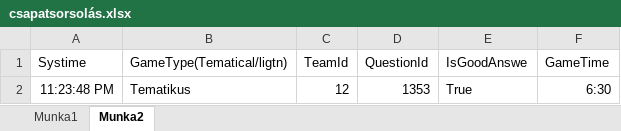
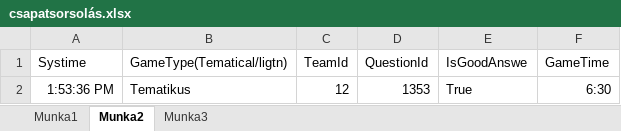
Before and after one commit to ombolics/AllOrNothing, an Excel workbook: Planning/csapatsorsolás.xlsx, sheet Munka2, drawn as a sheet; values as stored, in another font and other column widths than the file's, no borders; the diff names each change by its address in the sheet, - before the commit and + after, or states it on an @@ line.

```diff
--- a/Planning/csapatsorsolás.xlsx (sheet Munka2)
+++ b/Planning/csapatsorsolás.xlsx (sheet Munka2)
+sheet tab: Munka3
-A2 (Systime): 11:23:48 PM
+A2 (Systime): 1:53:36 PM
```
Also changed, not shown: sheet Munka1, charts or pictures, 11 other files.
